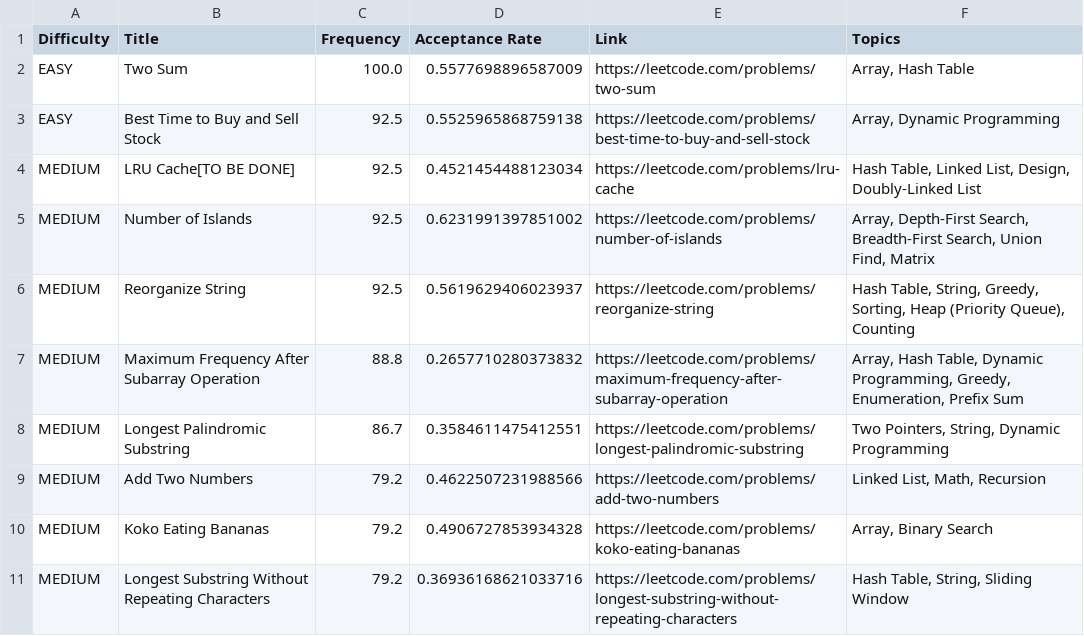
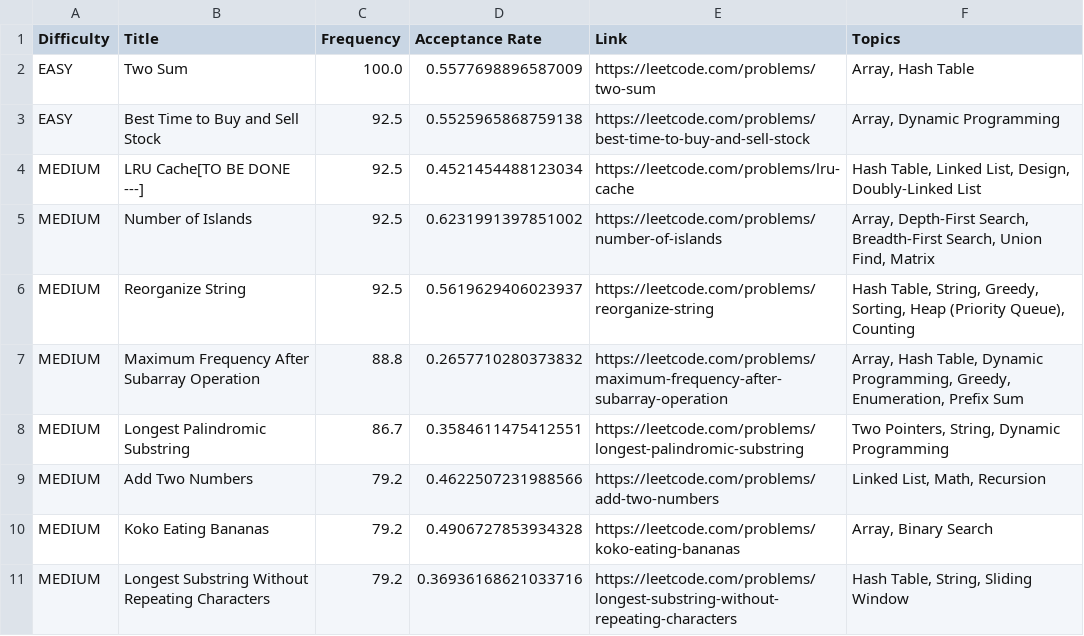
Before and after one commit to kramika/leetcode-company-wise-problems, a CSV file: Amazon/1. Thirty Days.csv, drawn as a sheet; only a part is shown.

Commit message:
Update 1. Thirty Days.csv

```diff
--- a/Amazon/1. Thirty Days.csv
+++ b/Amazon/1. Thirty Days.csv
@@ -3,3 +3,3 @@ EASY,Two Sum,100.0,0.5577698896587009,https://leetcode.com/problems/two-sum,"Arr
 EASY,Best Time to Buy and Sell Stock,92.5,0.5525965868759138,https://leetcode.com/problems/best-time-to-buy-and-sell-stock,"Array, Dynamic Programming"
-MEDIUM,LRU Cache[TO BE DONE],92.5,0.4521454488123034,https://leetcode.com/problems/lru-cache,"Hash Table, Linked List, Design, Doubly-Linked List"
+MEDIUM,LRU Cache[TO BE DONE ---],92.5,0.4521454488123034,https://leetcode.com/problems/lru-cache,"Hash Table, Linked List, Design, Doubly-Linked List"
 MEDIUM,Number of Islands,92.5,0.6231991397851002,https://leetcode.com/problems/number-of-islands,"Array, Depth-First Search, Breadth-First Search, Union Find, Matrix"
```
